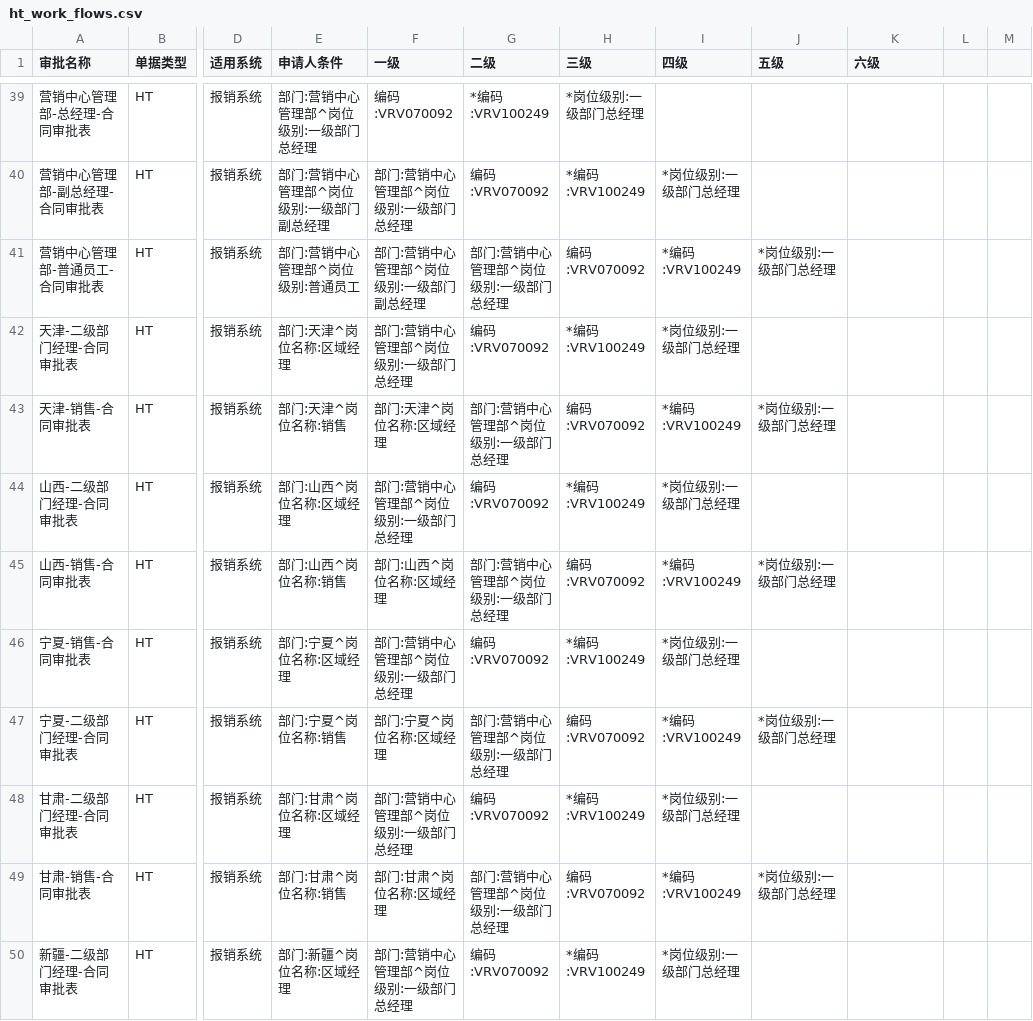
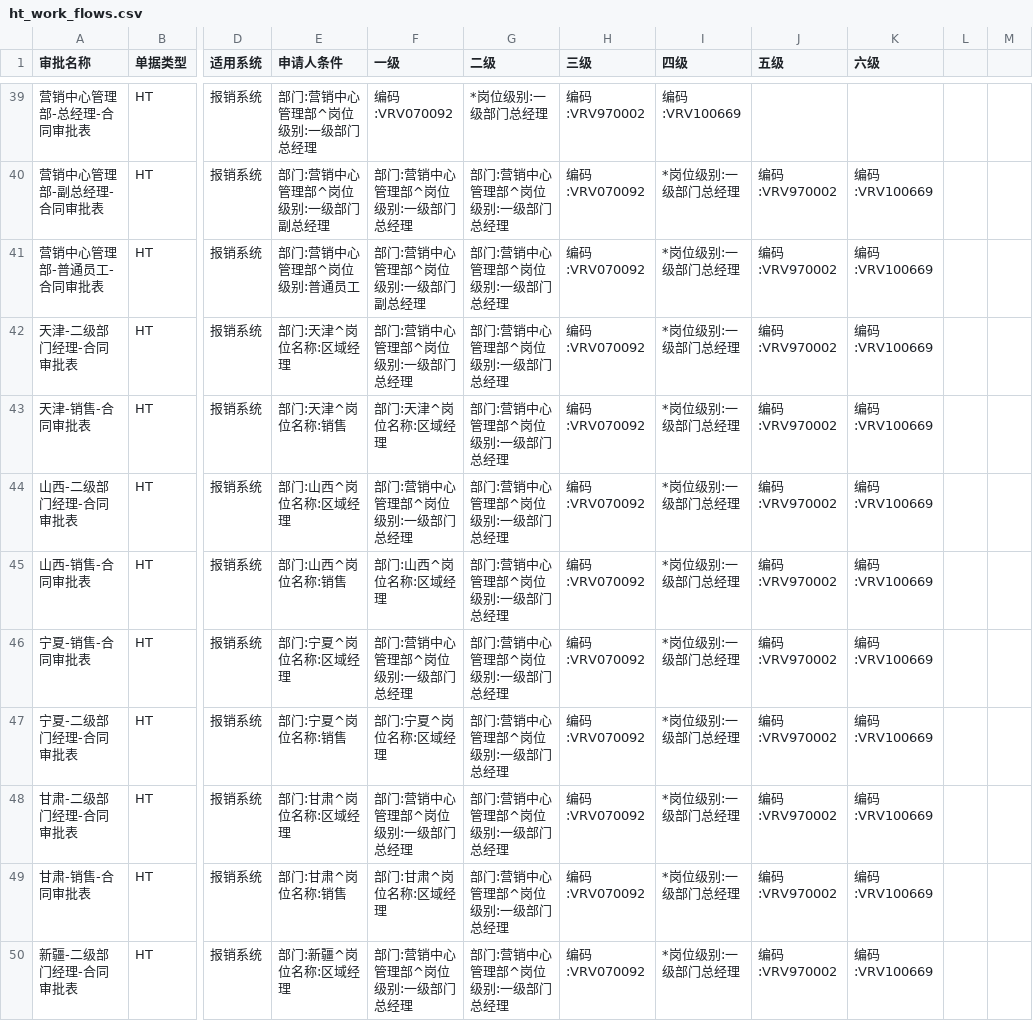
Before and after one commit to 29decibel/webriem, a CSV file: db/ht_work_flows.csv, drawn as a sheet; only a part is shown, gaps mark what is left out; the diff covers the shown part only; the diff names each change by its address in the sheet, - before the commit and + after, or states it on an @@ line.

```diff
--- a/db/ht_work_flows.csv
+++ b/db/ht_work_flows.csv
-G39 (二级): *编码:VRV100249
+G39 (二级): *岗位级别:一级部门总经理
-H39 (三级): *岗位级别:一级部门总经理
+H39 (三级): 编码:VRV970002
-I39 (四级): (empty)
+I39 (四级): 编码:VRV100669
-G40 (二级): 编码:VRV070092
+G40 (二级): 部门:营销中心管理部^岗位级别:一级部门总经理
-H40 (三级): *编码:VRV100249
+H40 (三级): 编码:VRV070092
-J40 (五级): (empty)
+J40 (五级): 编码:VRV970002
-K40:K50 (六级): (empty)
+K40:K50 (六级): 编码:VRV100669
-I41 (四级): *编码:VRV100249
+I41 (四级): *岗位级别:一级部门总经理
-J41 (五级): *岗位级别:一级部门总经理
+J41 (五级): 编码:VRV970002
-G42 (二级): 编码:VRV070092
+G42 (二级): 部门:营销中心管理部^岗位级别:一级部门总经理
-H42 (三级): *编码:VRV100249
+H42 (三级): 编码:VRV070092
-J42 (五级): (empty)
+J42 (五级): 编码:VRV970002
-I43 (四级): *编码:VRV100249
+I43 (四级): *岗位级别:一级部门总经理
-J43 (五级): *岗位级别:一级部门总经理
+J43 (五级): 编码:VRV970002
-G44 (二级): 编码:VRV070092
+G44 (二级): 部门:营销中心管理部^岗位级别:一级部门总经理
-H44 (三级): *编码:VRV100249
+H44 (三级): 编码:VRV070092
-J44 (五级): (empty)
+J44 (五级): 编码:VRV970002
-I45 (四级): *编码:VRV100249
+I45 (四级): *岗位级别:一级部门总经理
-J45 (五级): *岗位级别:一级部门总经理
+J45 (五级): 编码:VRV970002
-G46 (二级): 编码:VRV070092
+G46 (二级): 部门:营销中心管理部^岗位级别:一级部门总经理
-H46 (三级): *编码:VRV100249
+H46 (三级): 编码:VRV070092
-J46 (五级): (empty)
+J46 (五级): 编码:VRV970002
-I47 (四级): *编码:VRV100249
+I47 (四级): *岗位级别:一级部门总经理
-J47 (五级): *岗位级别:一级部门总经理
+J47 (五级): 编码:VRV970002
-G48 (二级): 编码:VRV070092
+G48 (二级): 部门:营销中心管理部^岗位级别:一级部门总经理
-H48 (三级): *编码:VRV100249
+H48 (三级): 编码:VRV070092
-J48 (五级): (empty)
+J48 (五级): 编码:VRV970002
-I49 (四级): *编码:VRV100249
+I49 (四级): *岗位级别:一级部门总经理
-J49 (五级): *岗位级别:一级部门总经理
+J49 (五级): 编码:VRV970002
-G50 (二级): 编码:VRV070092
+G50 (二级): 部门:营销中心管理部^岗位级别:一级部门总经理
-H50 (三级): *编码:VRV100249
+H50 (三级): 编码:VRV070092
-J50 (五级): (empty)
+J50 (五级): 编码:VRV970002
```
Also changed, not shown: 156 edited cells elsewhere in this file, 1 other file.
